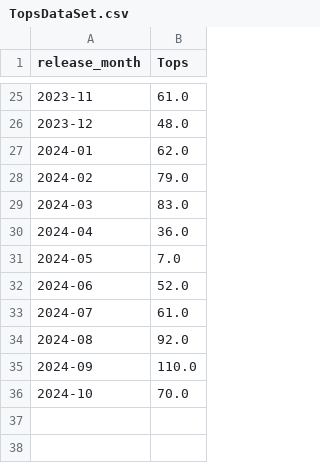
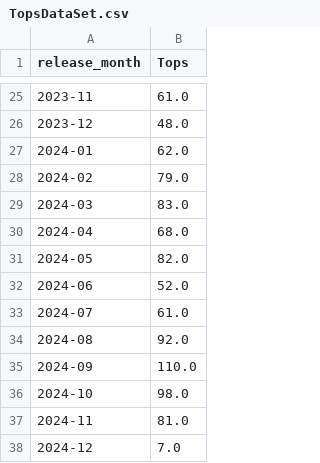
Before and after one commit to IASSCMS/Time-Series-Forecasting, a CSV file: Data/datasetwithtest/TopsDataSet.csv (was Data/clothigDataSet/TopsDataSet.csv), drawn as a sheet; only a part is shown, gaps mark what is left out.

```diff
--- a/Data/clothigDataSet/TopsDataSet.csv
+++ b/Data/datasetwithtest/TopsDataSet.csv
@@ -29,4 +29,4 @@ release_month,Tops
 2024-03,83.0
-2024-04,36.0
-2024-05,7.0
+2024-04,68.0
+2024-05,82.0
 2024-06,52.0
@@ -35,2 +35,4 @@ release_month,Tops
 2024-09,110.0
-2024-10,70.0
+2024-10,98.0
+2024-11,81.0
+2024-12,7.0
```
Also changed, not shown: Data/datasetwithtest/Cardigans & Dust CoatsDataSet.csv, Data/datasetwithtest/Coats & JacketsDataSet.csv, 11 other files.
